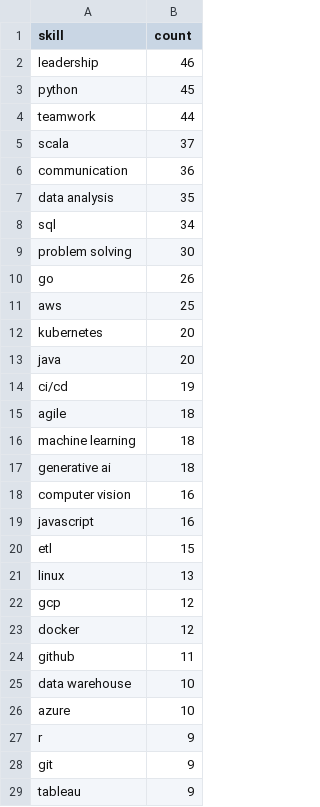
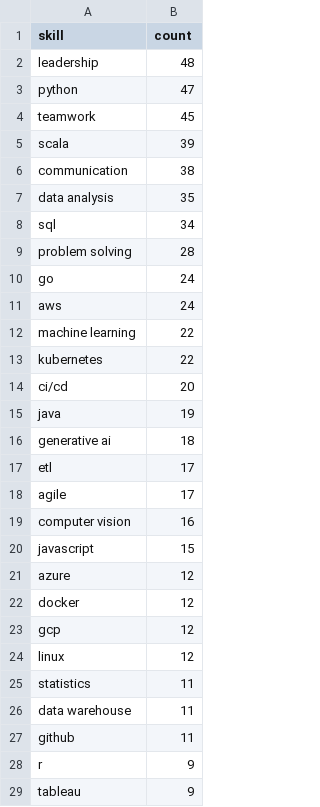
Before and after one commit to reddymohan-pro/pathfinder-job-navigator, a CSV file: data/skill_frequency.csv, drawn as a sheet; only a part is shown; the diff covers the shown part only.

```diff
--- a/data/skill_frequency.csv
+++ b/data/skill_frequency.csv
@@ -1,29 +1,29 @@
 skill,count
-leadership,46
-python,45
-teamwork,44
-scala,37
-communication,36
+leadership,48
+python,47
+teamwork,45
+scala,39
+communication,38
 data analysis,35
 sql,34
-problem solving,30
-go,26
-aws,25
-kubernetes,20
-java,20
-ci/cd,19
-agile,18
-machine learning,18
+problem solving,28
+go,24
+aws,24
+machine learning,22
+kubernetes,22
+ci/cd,20
+java,19
 generative ai,18
+etl,17
+agile,17
 computer vision,16
-javascript,16
-etl,15
-linux,13
+javascript,15
+azure,12
+docker,12
 gcp,12
-docker,12
+linux,12
+statistics,11
+data warehouse,11
 github,11
-data warehouse,10
-azure,10
 r,9
-git,9
 tableau,9
```
Also changed, not shown: 9 added rows, 9 removed rows, 2 moved rows and 5 edited cells elsewhere in this file, 3 other files.
